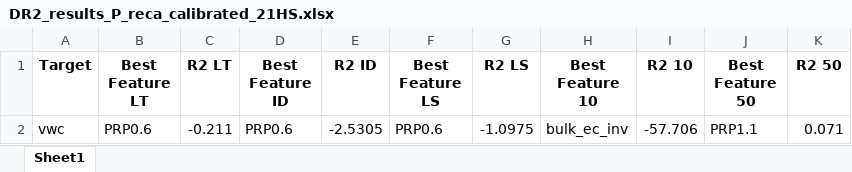
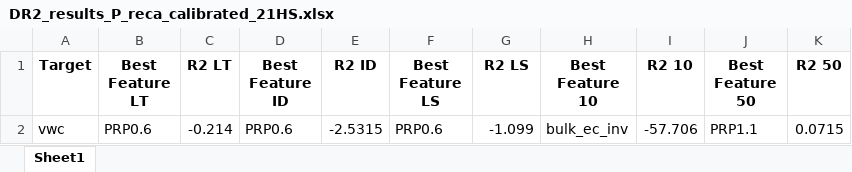
Before and after one commit to orbit-ugent/FDEM_quantitative_soil, an Excel workbook: output_tables/DR2_results_P_reca_calibrated_21HS.xlsx, sheet Sheet1, drawn as a sheet; values as stored, in another font and other column widths than the file's, no borders; the diff names each change by its address in the sheet, - before the commit and + after, or states it on an @@ line.

```diff
--- a/output_tables/DR2_results_P_reca_calibrated_21HS.xlsx (sheet Sheet1)
+++ b/output_tables/DR2_results_P_reca_calibrated_21HS.xlsx (sheet Sheet1)
-C2 (R2 LT): -0.211
+C2 (R2 LT): -0.214
-E2 (R2 ID): -2.5305
+E2 (R2 ID): -2.5315
-G2 (R2 LS): -1.0975
+G2 (R2 LS): -1.099
-K2 (R2 50): 0.071
+K2 (R2 50): 0.0715
```
Also changed, not shown: output_tables/DR2_results_M_LIN_non_calibrated_421S.xlsx, output_tables/DR2_results_inv__M_LIN_non_calibrated_421S.xlsx, 21 other files.
